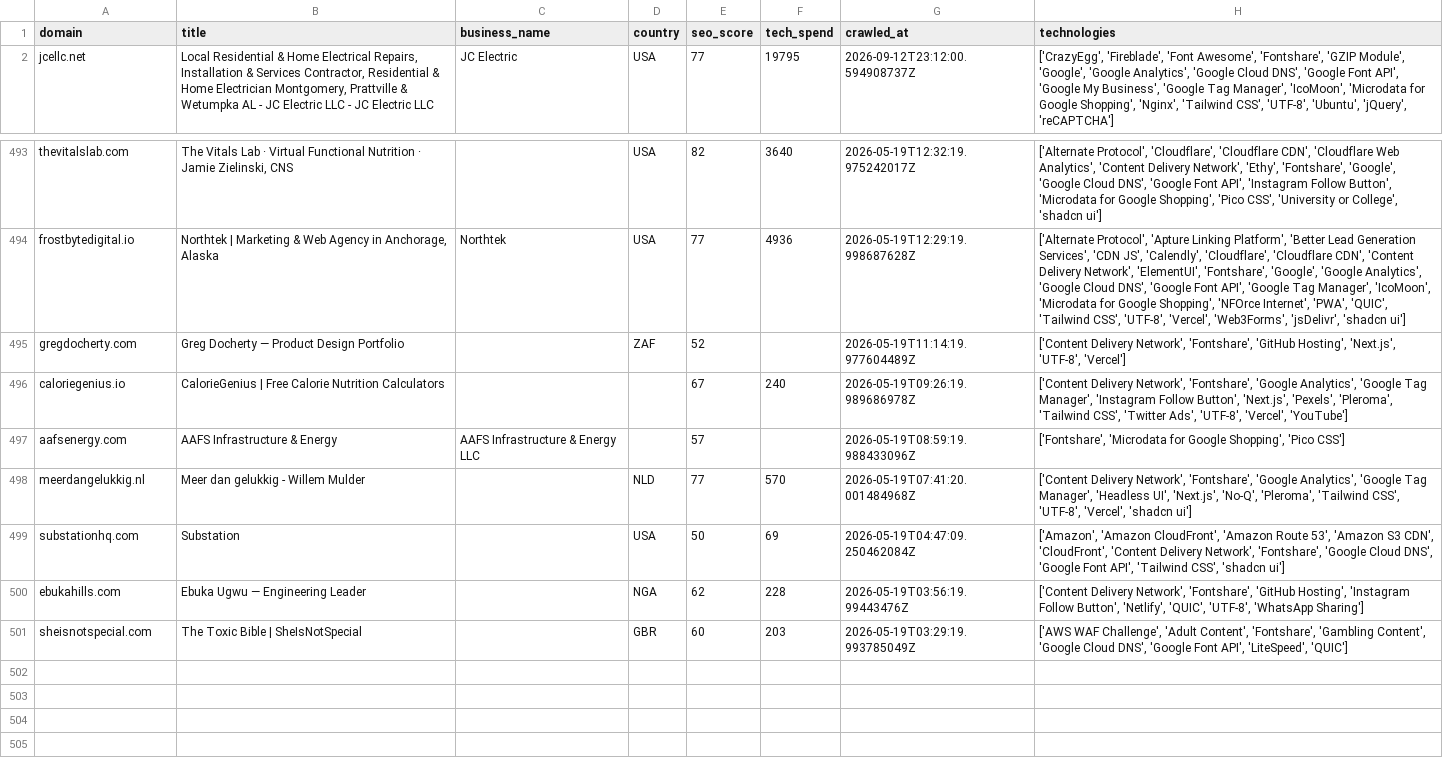
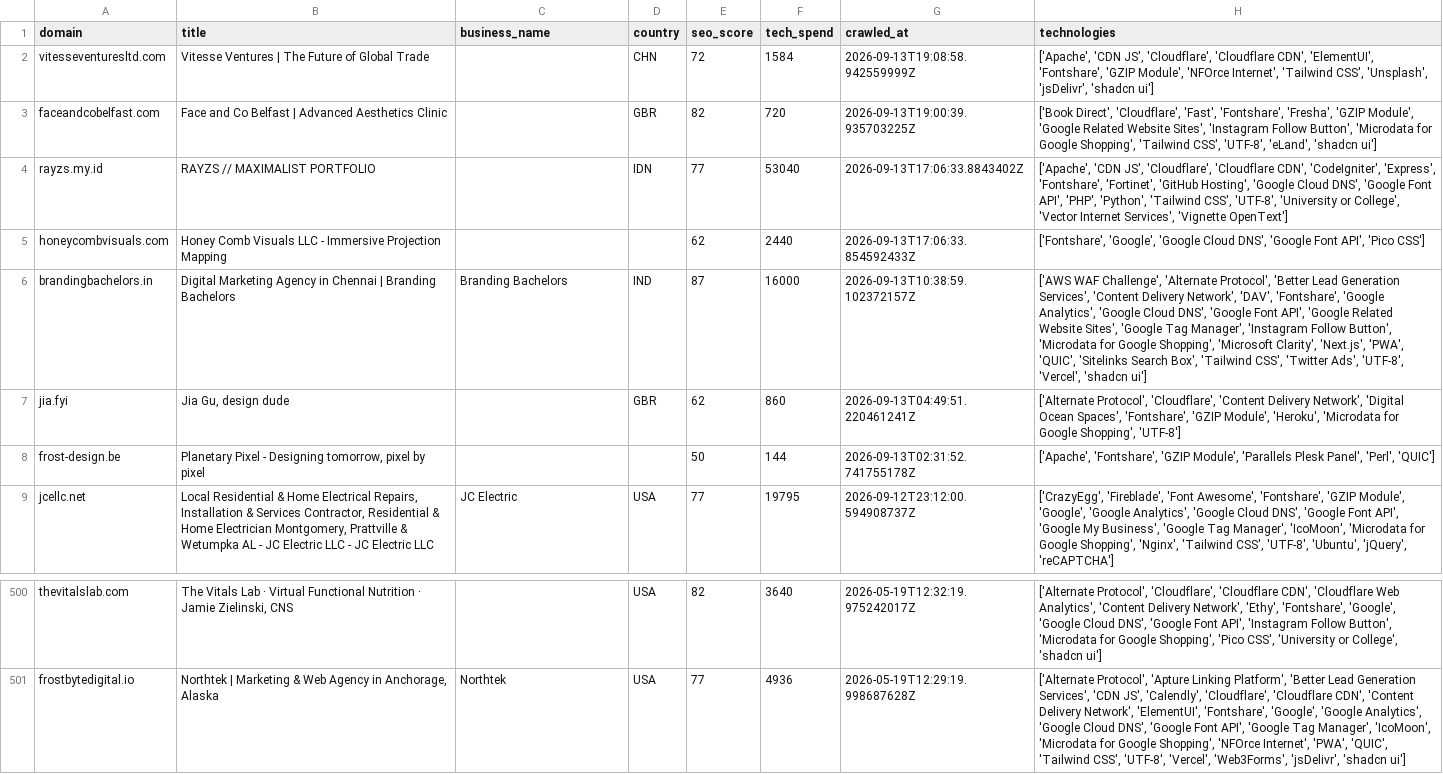
Before and after one commit to AbdulDayyan1/tech-stack-datasets, a CSV file: leads/companies-using-fontshare/sample.csv, drawn as a sheet; only a part is shown, gaps mark what is left out.

```diff
--- a/leads/companies-using-fontshare/sample.csv
+++ b/leads/companies-using-fontshare/sample.csv
@@ -1,2 +1,9 @@
 domain,title,business_name,country,seo_score,tech_spend,crawled_at,technologies
+vitesseventuresltd.com,Vitesse Ventures | The Future of Global Trade,,CHN,72,1584,2026-09-13T19:08:58.942559999Z,"['Apache', 'CDN JS', 'Cloudflare', 'Cloudflare CDN', 'ElementUI', 'Fontshare', 'GZIP Module', 'NFOrce Internet', 'Tailwind CSS', 'Unsplash', 'jsDelivr', 'shadcn ui']"
+faceandcobelfast.com,Face and Co Belfast | Advanced Aesthetics Clinic,,GBR,82,720,2026-09-13T19:00:39.935703225Z,"['Book Direct', 'Cloudflare', 'Fast', 'Fontshare', 'Fresha', 'GZIP Module', 'Google Related Website Sites', 'Instagram Follow Button', 'Microdata for Google Shopping', 'Tailwind CSS', 'UTF-8', 'eLand', 'shadcn ui']"
+rayzs.my.id,RAYZS // MAXIMALIST PORTFOLIO,,IDN,77,53040,2026-09-13T17:06:33.8843402Z,"['Apache', 'CDN JS', 'Cloudflare', 'Cloudflare CDN', 'CodeIgniter', 'Express', 'Fontshare', 'Fortinet', 'GitHub Hosting', 'Google Cloud DNS', 'Google Font API', 'PHP', 'Python', 'Tailwind CSS', 'UTF-8', 'University or College', 'Vector Internet Services', 'Vignette OpenText']"
+honeycombvisuals.com,Honey Comb Visuals LLC - Immersive Projection Mapping,,,62,2440,2026-09-13T17:06:33.854592433Z,"['Fontshare', 'Google', 'Google Cloud DNS', 'Google Font API', 'Pico CSS']"
+brandingbachelors.in,Digital Marketing Agency in Chennai | Branding Bachelors,Branding Bachelors,IND,87,16000,2026-09-13T10:38:59.102372157Z,"['AWS WAF Challenge', 'Alternate Protocol', 'Better Lead Generation Services', 'Content Delivery Network', 'DAV', 'Fontshare', 'Google Analytics', 'Google Cloud DNS', 'Google Font API', 'Google Related Website Sites', 'Google Tag Manager', 'Instagram Follow Button', 'Microdata for Google Shopping', 'Microsoft Clarity', 'Next.js', 'PWA', 'QUIC', 'Sitelinks Search Box', 'Tailwind CSS', 'Twitter Ads', 'UTF-8', 'Vercel', 'shadcn ui']"
+jia.fyi,"Jia Gu, design dude",,GBR,62,860,2026-09-13T04:49:51.220461241Z,"['Alternate Protocol', 'Cloudflare', 'Content Delivery Network', 'Digital Ocean Spaces', 'Fontshare', 'GZIP Module', 'Heroku', 'Microdata for Google Shopping', 'UTF-8']"
+frost-design.be,"Planetary Pixel - Designing tomorrow, pixel by pixel",,,50,144,2026-09-13T02:31:52.741755178Z,"['Apache', 'Fontshare', 'GZIP Module', 'Parallels Plesk Panel', 'Perl', 'QUIC']"
 jcellc.net,"Local Residential & Home Electrical Repairs, Installation & Services Contractor, Residential & Home Electrician Montgomery, Prattville & Wetumpka AL - JC Electric LLC - JC Electric LLC",JC Electric,USA,77,19795,2026-09-12T23:12:00.594908737Z,"['CrazyEgg', 'Fireblade', 'Font Awesome', 'Fontshare', 'GZIP Module', 'Google', 'Google Analytics', 'Google Cloud DNS', 'Google Font API', 'Google My Business', 'Google Tag Manager', 'IcoMoon', 'Microdata for Google Shopping', 'Nginx', 'Tailwind CSS', 'UTF-8', 'Ubuntu', 'jQuery', 'reCAPTCHA']"
@@ -494,8 +501 @@ thevitalslab.com,"The Vitals Lab · Virtual Functional Nutrition · Jamie Zielin
 frostbytedigital.io,"Northtek | Marketing & Web Agency in Anchorage, Alaska",Northtek,USA,77,4936,2026-05-19T12:29:19.998687628Z,"['Alternate Protocol', 'Apture Linking Platform', 'Better Lead Generation Services', 'CDN JS', 'Calendly', 'Cloudflare', 'Cloudflare CDN', 'Content Delivery Network', 'ElementUI', 'Fontshare', 'Google', 'Google Analytics', 'Google Cloud DNS', 'Google Font API', 'Google Tag Manager', 'IcoMoon', 'Microdata for Google Shopping', 'NFOrce Internet', 'PWA', 'QUIC', 'Tailwind CSS', 'UTF-8', 'Vercel', 'Web3Forms', 'jsDelivr', 'shadcn ui']"
-gregdocherty.com,Greg Docherty — Product Design Portfolio,,ZAF,52,,2026-05-19T11:14:19.977604489Z,"['Content Delivery Network', 'Fontshare', 'GitHub Hosting', 'Next.js', 'UTF-8', 'Vercel']"
-caloriegenius.io,CalorieGenius | Free Calorie Nutrition Calculators,,,67,240,2026-05-19T09:26:19.989686978Z,"['Content Delivery Network', 'Fontshare', 'Google Analytics', 'Google Tag Manager', 'Instagram Follow Button', 'Next.js', 'Pexels', 'Pleroma', 'Tailwind CSS', 'Twitter Ads', 'UTF-8', 'Vercel', 'YouTube']"
-aafsenergy.com,AAFS Infrastructure & Energy,AAFS Infrastructure & Energy LLC,,57,,2026-05-19T08:59:19.988433096Z,"['Fontshare', 'Microdata for Google Shopping', 'Pico CSS']"
-meerdangelukkig.nl,Meer dan gelukkig - Willem Mulder,,NLD,77,570,2026-05-19T07:41:20.001484968Z,"['Content Delivery Network', 'Fontshare', 'Google Analytics', 'Google Tag Manager', 'Headless UI', 'Next.js', 'No-Q', 'Pleroma', 'Tailwind CSS', 'UTF-8', 'Vercel', 'shadcn ui']"
-substationhq.com,Substation,,USA,50,69,2026-05-19T04:47:09.250462084Z,"['Amazon', 'Amazon CloudFront', 'Amazon Route 53', 'Amazon S3 CDN', 'CloudFront', 'Content Delivery Network', 'Fontshare', 'Google Cloud DNS', 'Google Font API', 'Tailwind CSS', 'shadcn ui']"
-ebukahills.com,Ebuka Ugwu — Engineering Leader,,NGA,62,228,2026-05-19T03:56:19.99443476Z,"['Content Delivery Network', 'Fontshare', 'GitHub Hosting', 'Instagram Follow Button', 'Netlify', 'QUIC', 'UTF-8', 'WhatsApp Sharing']"
-sheisnotspecial.com,The Toxic Bible | SheIsNotSpecial,,GBR,60,203,2026-05-19T03:29:19.993785049Z,"['AWS WAF Challenge', 'Adult Content', 'Fontshare', 'Gambling Content', 'Google Cloud DNS', 'Google Font API', 'LiteSpeed', 'QUIC']"
```
Also changed, not shown: leads/companies-using-font-awesome/sample.csv, leads/companies-using-fontello/sample.csv, 22 other files.
